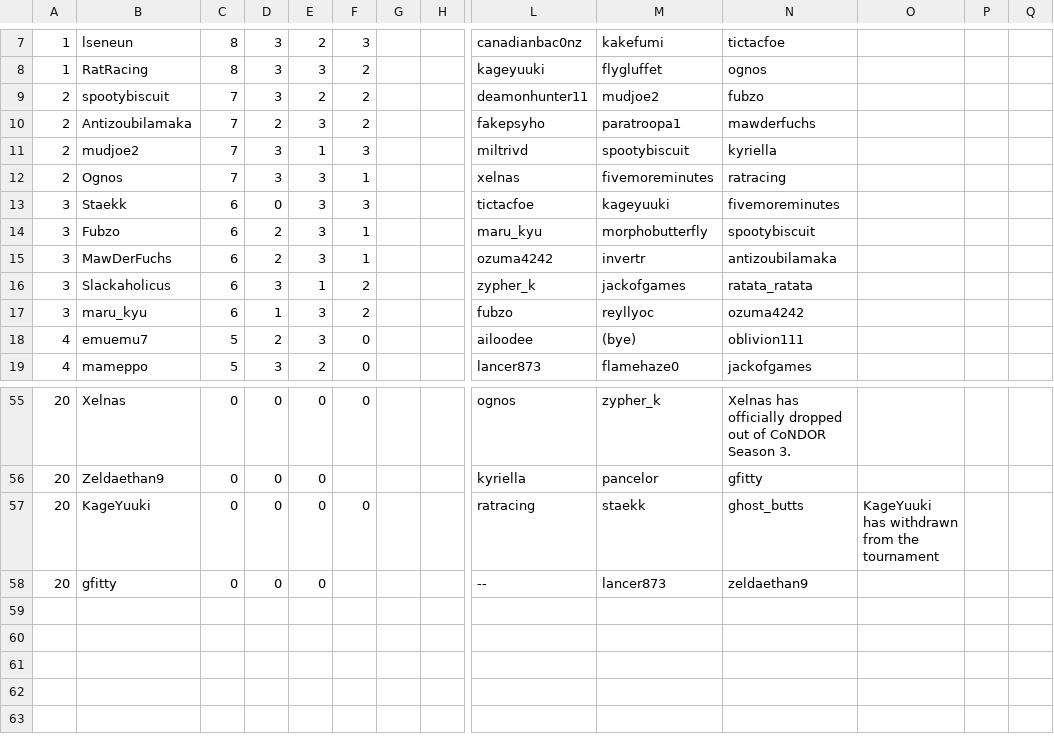
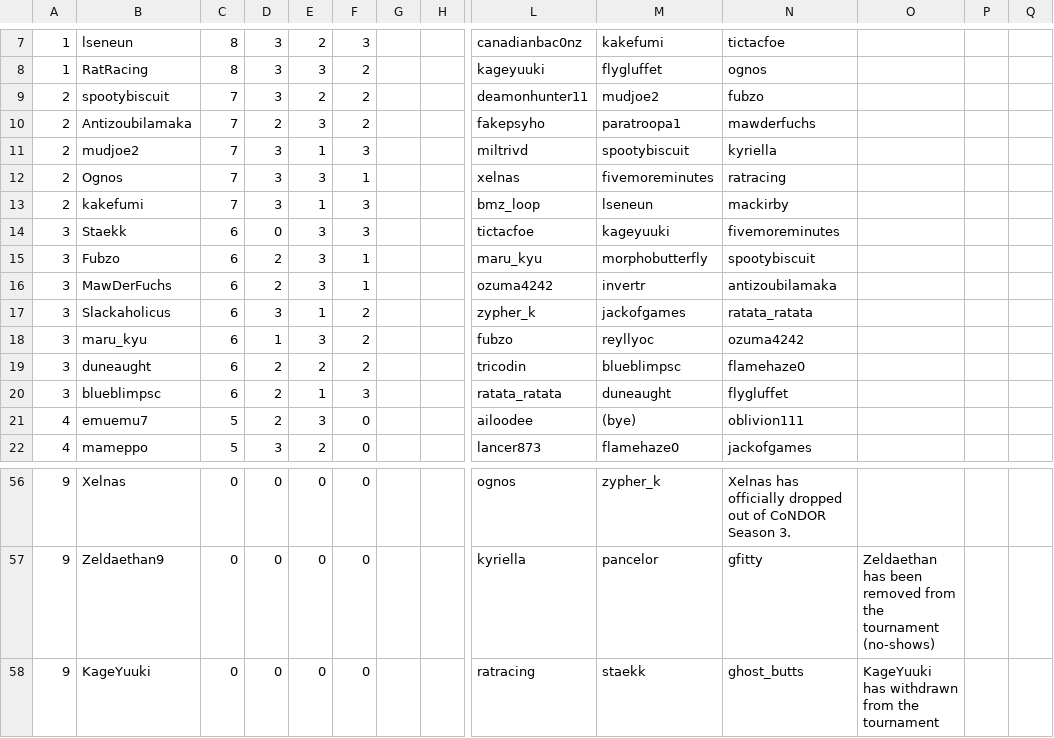
Before and after one commit to malcolmsharpe/autopair, a CSV file: data/CoNDOR Season 3 Matchup Chart - Standings.csv, drawn as a sheet; only a part is shown, gaps mark what is left out; removed rows and columns are numbered as before the commit, all else as after; rows hold the shown columns only; the diff covers the shown part only; the diff names each change by its address in the sheet, - before the commit and + after, or states it on an @@ line.

```diff
--- a/data/CoNDOR Season 3 Matchup Chart - Standings.csv
+++ b/data/CoNDOR Season 3 Matchup Chart - Standings.csv
+row 13: 2 | kakefumi | 7 | 3 | 1 | 3 |  |  | bmz_loop | lseneun | mackirby
+row 19: 3 | duneaught | 6 | 2 | 2 | 2 |  |  | tricodin | blueblimpsc | flamehaze0
+row 20: 3 | blueblimpsc | 6 | 2 | 1 | 3 |  |  | ratata_ratata | duneaught | flygluffet
-A56:A58: 20
+A56:A58: 9
-F57: (empty)
+F57: 0
-O57: (empty)
+O57: Zeldaethan has been removed from the tournament (no-shows)
-row 58: 20 | gfitty | 0 | 0 | 0 |  |  |  | -- | lancer873 | zeldaethan9
```
Also changed, not shown: 7 added rows, 9 removed rows and 18 edited cells elsewhere in this file, 1 other file.
